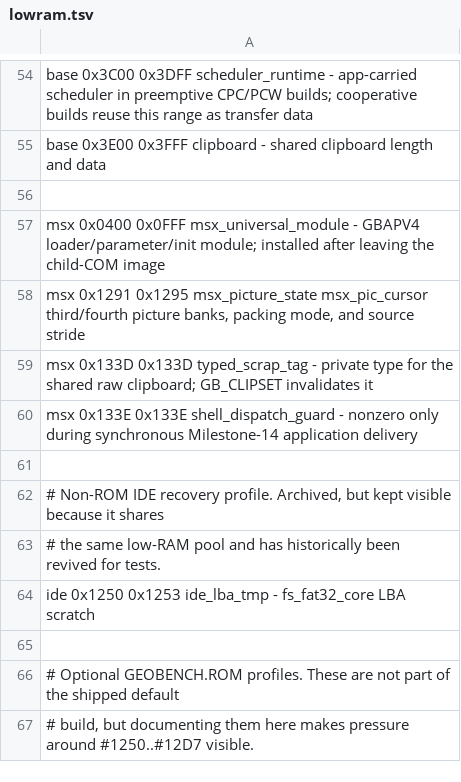
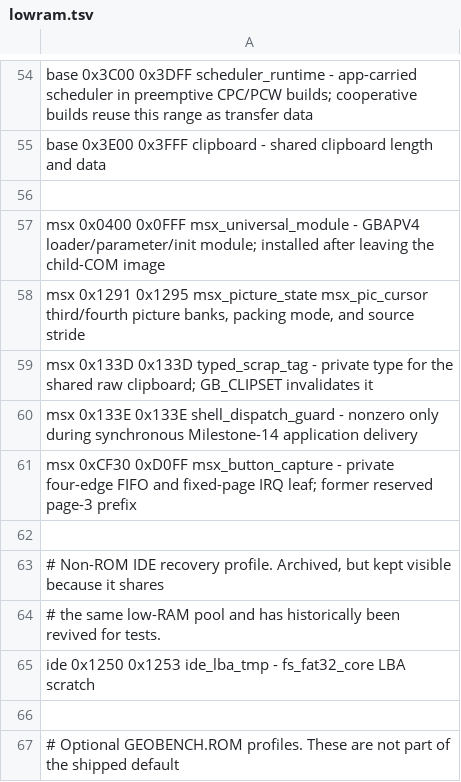
Before and after one commit to salvogendut/GEMBENCH, a TSV file: kernel/lowram.tsv, drawn as a sheet; only a part is shown, gaps mark what is left out; the shorter side is filled out with more unchanged rows.

Commit message:
Preserve short MSX button presses during synchronous repaint

```diff
--- a/kernel/lowram.tsv
+++ b/kernel/lowram.tsv
@@ -60,2 +60,3 @@ msx           0x133D  0x133D  typed_scrap_tag         -             private type
 msx           0x133E  0x133E  shell_dispatch_guard    -             nonzero only during synchronous Milestone-14 application delivery
+msx           0xCF30  0xD0FF  msx_button_capture      -             private four-edge FIFO and fixed-page IRQ leaf; former reserved page-3 prefix
 
```
Also changed, not shown: 14 other files.
